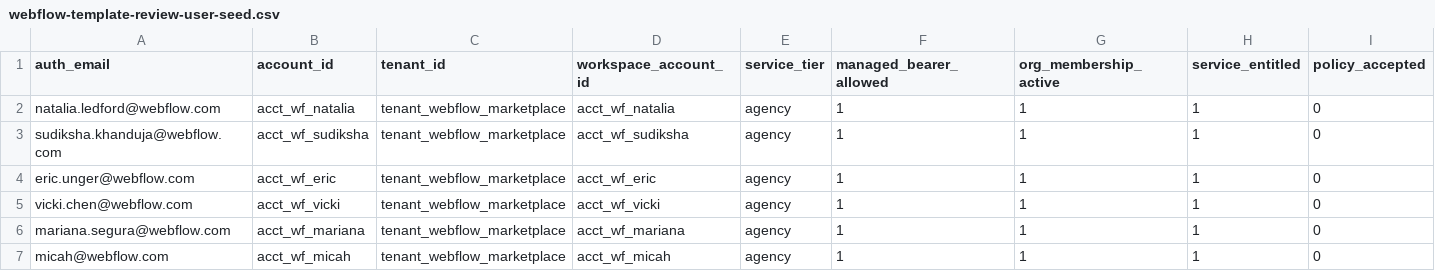
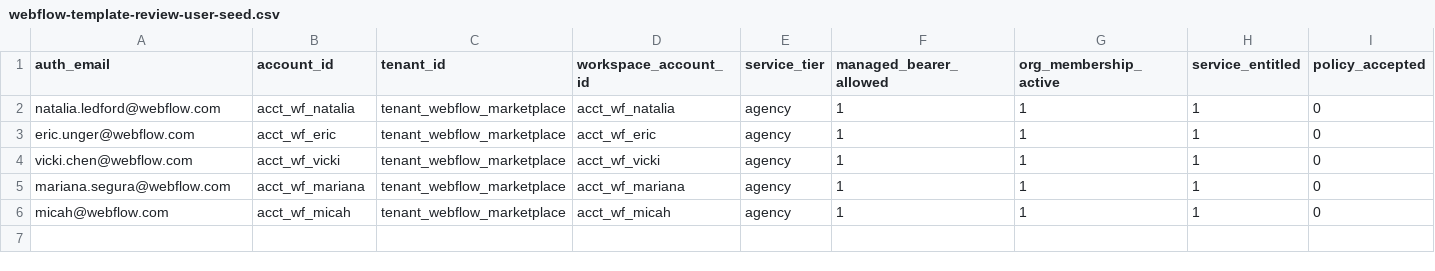
Before and after one commit to createsomethingtoday/create-something-monorepo, a CSV file: docs/examples/webflow-template-review-user-seed.csv, drawn as a sheet; only a part is shown; rows hold the shown columns only; the diff names each change by its address in the sheet, - before the commit and + after, or states it on an @@ line.

Commit message:
Remove archived Sudiksha reviewer hub
Remove Sudiksha from active Webflow template-review Hub provisioning, deployment, identity, policy, and reviewer-routing surfaces. Update active rollout docs to refer to active reviewer Hubs instead of the old six-reviewer cohort.

```diff
--- a/docs/examples/webflow-template-review-user-seed.csv
+++ b/docs/examples/webflow-template-review-user-seed.csv
-row 3: sudiksha.khanduja@webflow.com | acct_wf_sudiksha | tenant_webflow_marketplace | acct_wf_sudiksha | agency | 1 | 1 | 1 | 0
```
Also changed, not shown: 18 other files.
